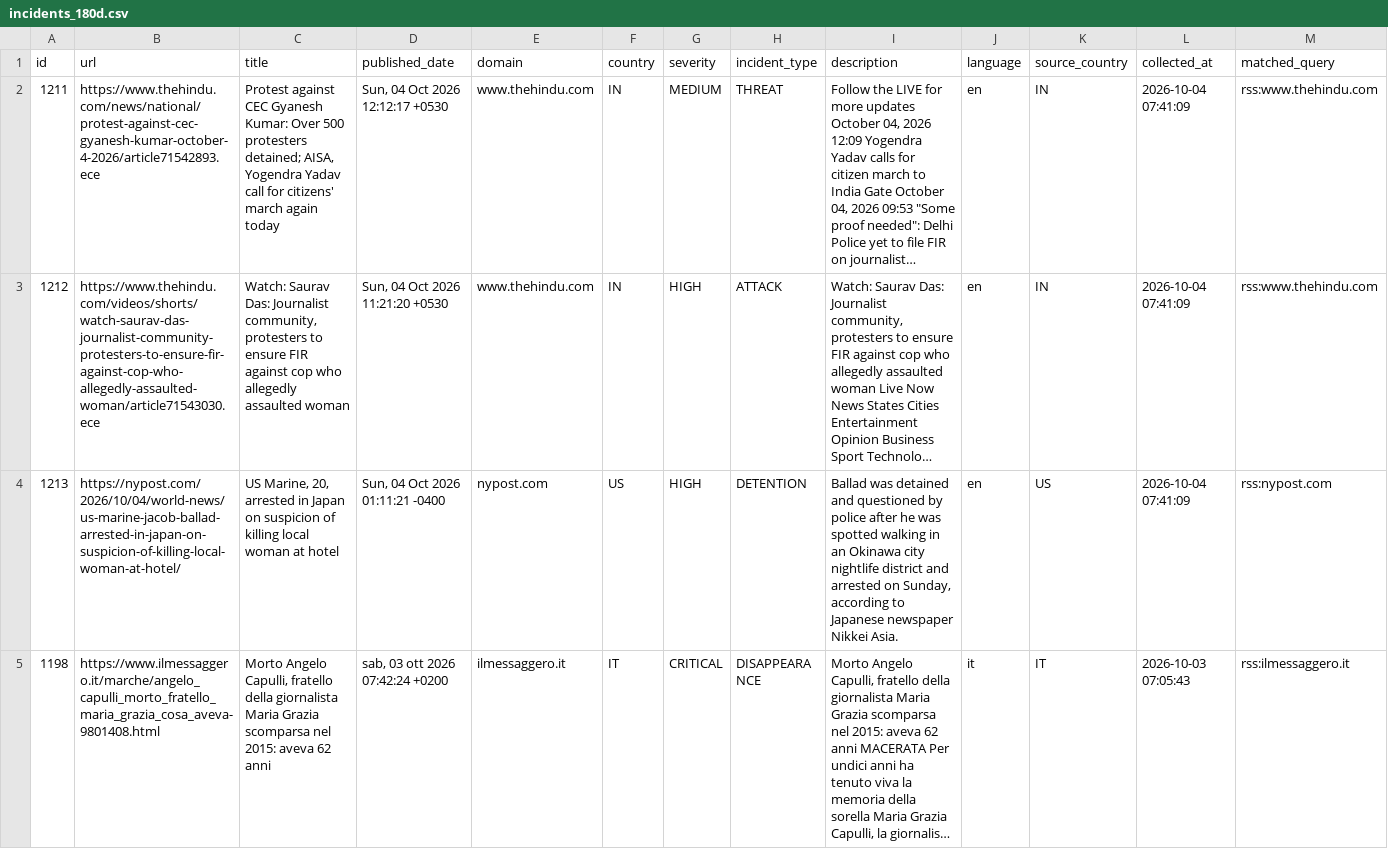
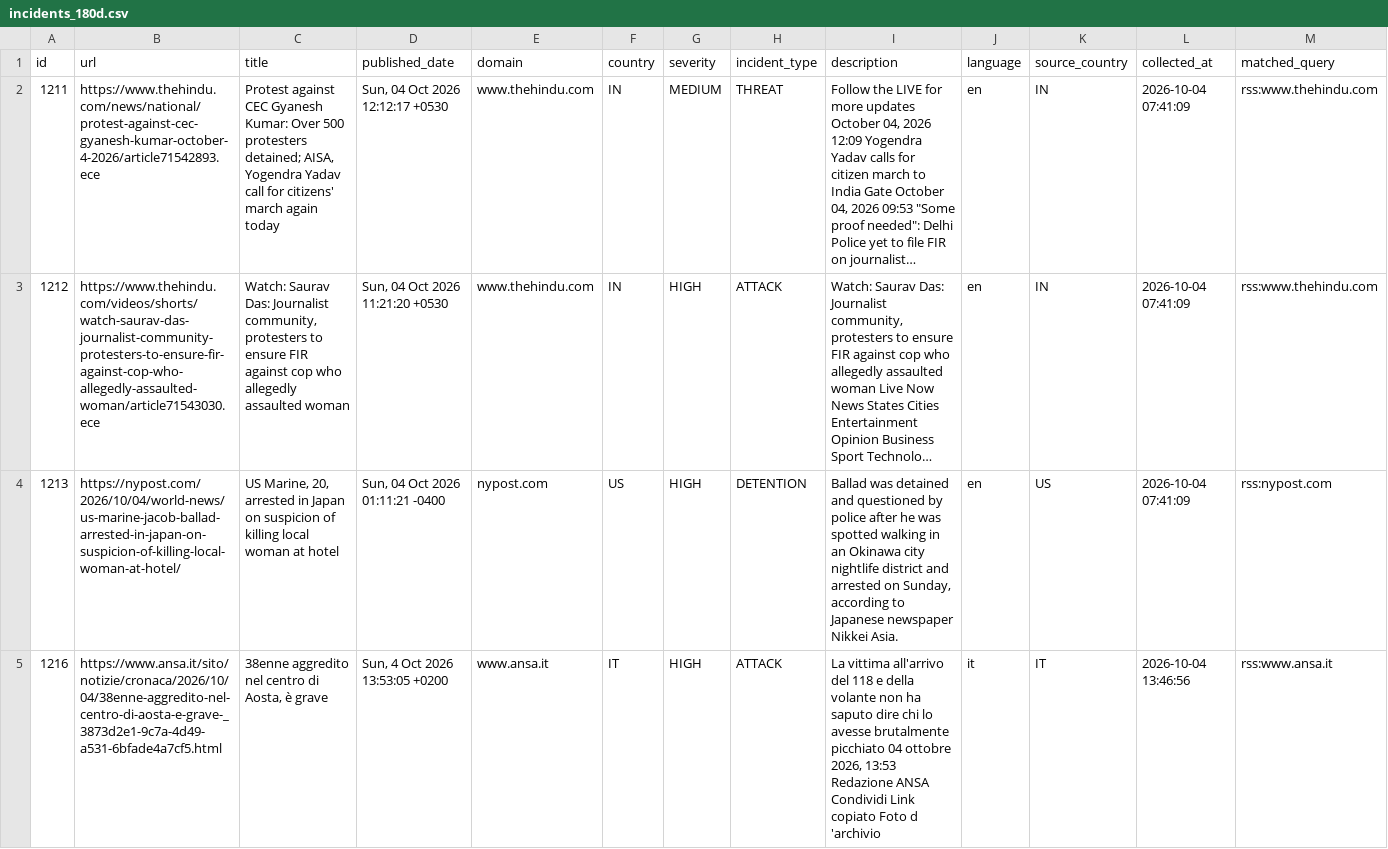
Before and after one commit to nunocalaim/journalist-safety-monitor-ccnews, a CSV file: data/exports/incidents_180d.csv, drawn as a sheet; only a part is shown; the shorter side is filled out with more unchanged rows; long unchanged cells end in …; rows hold the shown columns only; the diff covers the shown part only; the diff names each change by its address in the sheet, - before the commit and + after, or states it on an @@ line.

```diff
--- a/data/exports/incidents_180d.csv
+++ b/data/exports/incidents_180d.csv
+row 5: 1216 | https://www.ansa.it/sito/notizie/cronaca/2026/10/04/38enne-aggredito-nel-centro-di-aosta-e-grave-_3873d2e1-9c7a-4d49-a531-6bfade4a7cf5.html | 38enne aggredito nel centro di Aosta, è grave | Sun, 4 Oct 2026 13:53:05 +0200 | www.ansa.it | IT | HIGH | ATTACK | La vittima all'arrivo del 118 e della volante non ha saputo dire chi lo avesse brutalmente picchiato 04 ottobre 2026, 13:53 Redazione ANSA Condividi Link copiato Foto d 'archivio | it | IT | 2026-10-04 13:46:56 | rss:www.ansa.it
```
Also changed, not shown: 3 added rows elsewhere in this file, data/exports/incidents_10d.csv, data/exports/incidents_30d.csv, 5 other files.
